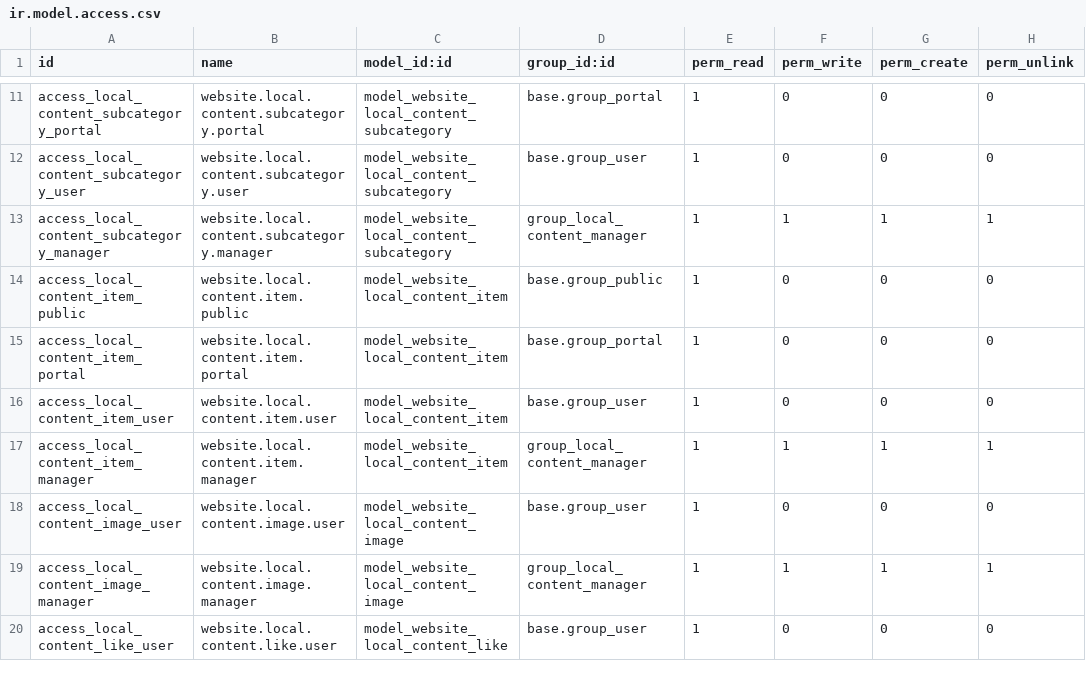
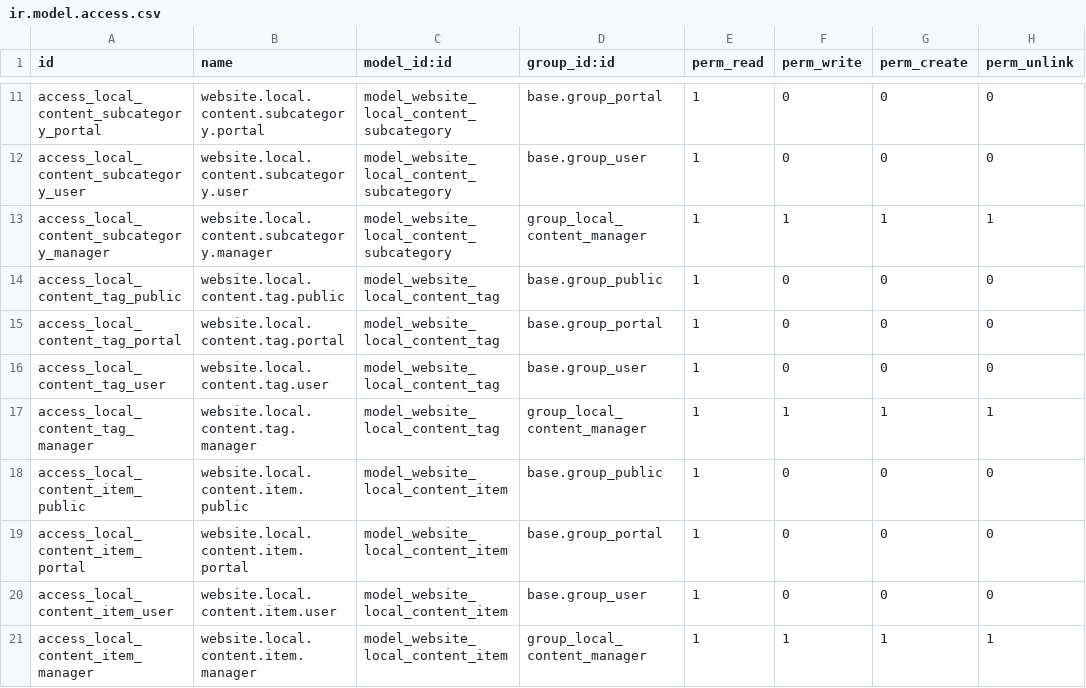
Before and after one commit to CanariasConectada/canarias-platform, a CSV file: website_local_content/security/ir.model.access.csv, drawn as a sheet; only a part is shown, gaps mark what is left out; the shorter side is filled out with more unchanged rows; the diff names each change by its address in the sheet, - before the commit and + after, or states it on an @@ line.

Commit message:
feat(website_local_content): transversal tags on content items
Bring back the legacy 'theme' level as tags: new model
website.local.content.tag (optionally scoped to a content type),
tag_ids m2m on items, read-only public/portal ACLs matching the
category pattern, backend views and menu, and tag badges on the
public detail page. Groundwork for migrating the 22 legacy themes.

```diff
--- a/website_local_content/security/ir.model.access.csv
+++ b/website_local_content/security/ir.model.access.csv
+row 14: access_local_content_tag_public | website.local.content.tag.public | model_website_local_content_tag | base.group_public | 1 | 0 | 0 | 0
+row 15: access_local_content_tag_portal | website.local.content.tag.portal | model_website_local_content_tag | base.group_portal | 1 | 0 | 0 | 0
+row 16: access_local_content_tag_user | website.local.content.tag.user | model_website_local_content_tag | base.group_user | 1 | 0 | 0 | 0
+row 17: access_local_content_tag_manager | website.local.content.tag.manager | model_website_local_content_tag | group_local_content_manager | 1 | 1 | 1 | 1
```
Also changed, not shown: 10 other files.
